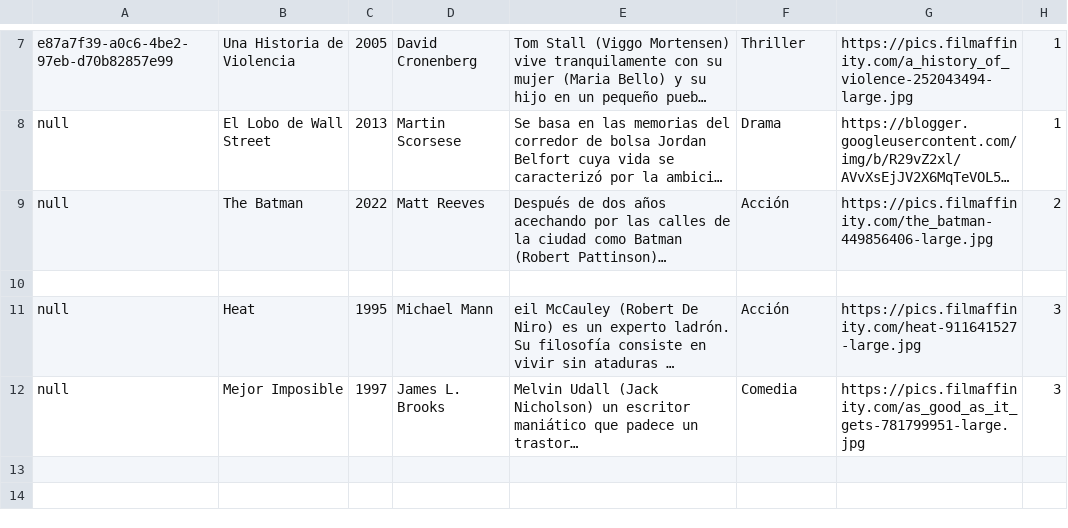
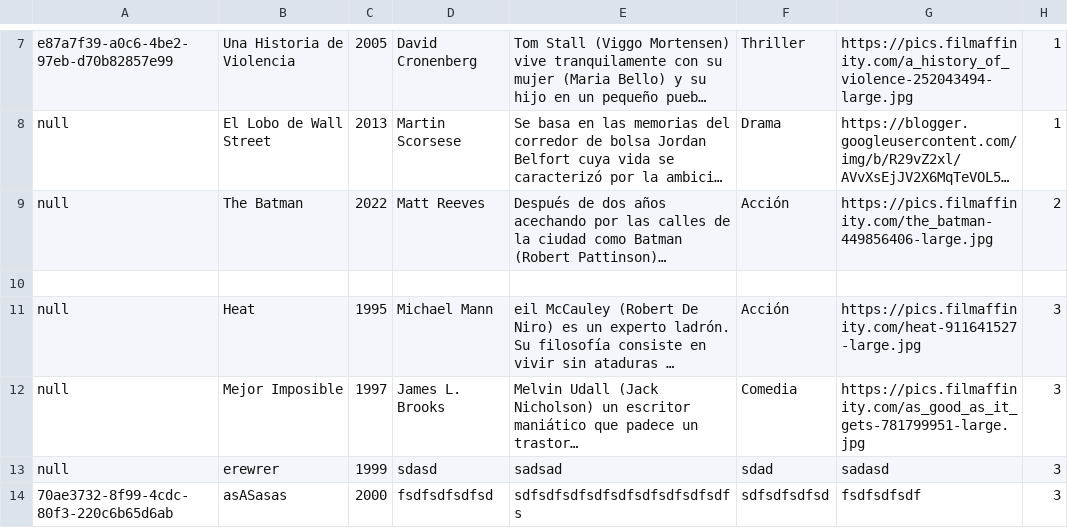
Before and after one commit to rofaba/swingjava, a CSV file: Data/peliculas.csv, drawn as a sheet; only a part is shown, gaps mark what is left out; long unchanged cells end in …; the diff names each change by its address in the sheet, - before the commit and + after, or states it on an @@ line.

```diff
--- a/Data/peliculas.csv
+++ b/Data/peliculas.csv
+row 13: null | erewrer | 1999 | sdasd | sadsad | sdad | sadasd | 3
+row 14: 70ae3732-8f99-4cdc-80f3-220c6b65d6ab | asASasas | 2000 | fsdfsdfsdfsd | sdfsdfsdfsdfsdfsdfsdfsdfsdfs | sdfsdfsdfsd | fsdfsdfsdf | 3
```
Also changed, not shown: 3 other files.
